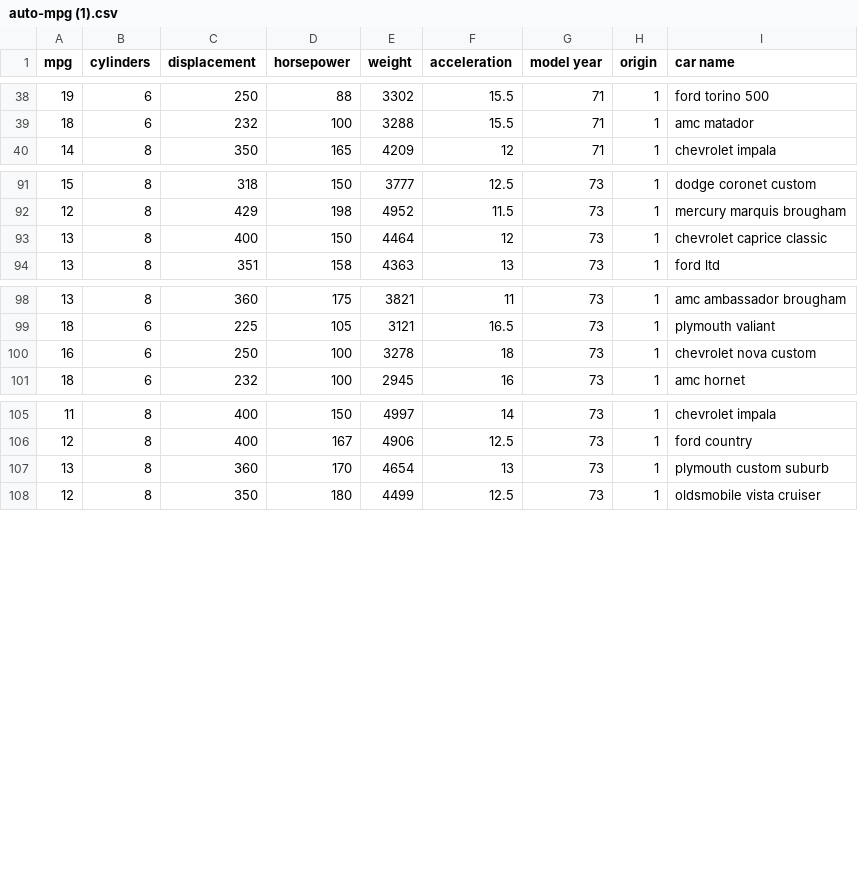
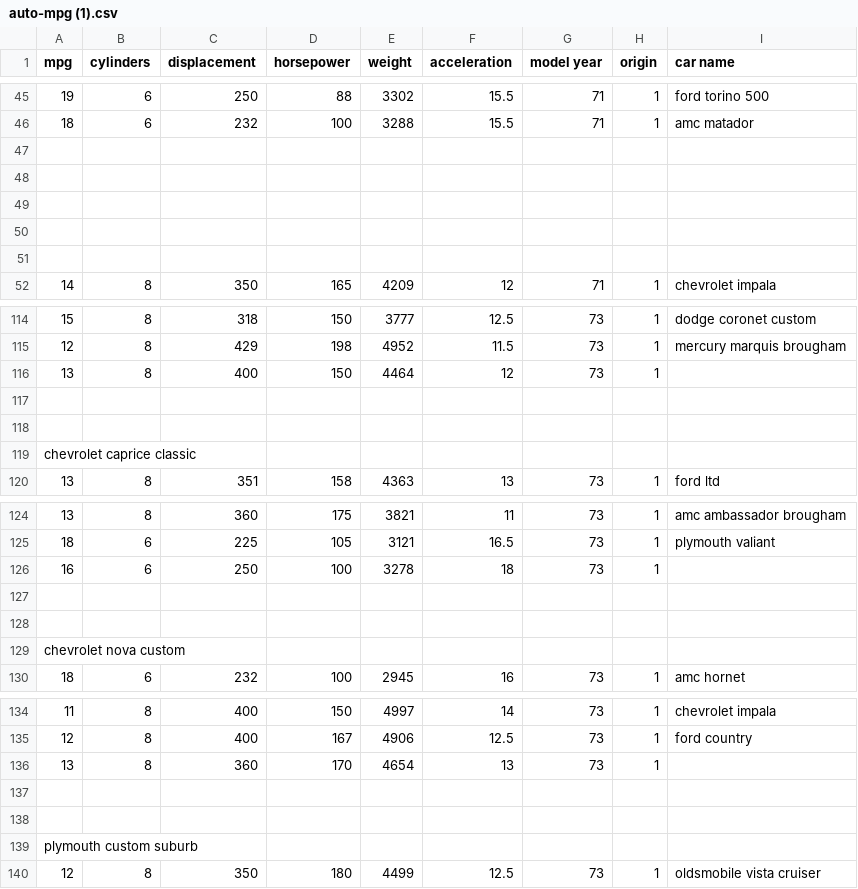
Before and after one commit to GuraasisSingh/PythonProgrammingLevel2, a CSV file: auto-mpg (1).csv, drawn as a sheet; only a part is shown, gaps mark what is left out; the diff covers the shown part only.

```diff
--- a/auto-mpg (1).csv
+++ b/auto-mpg (1).csv
@@ -39,2 +46,7 @@ mpg,cylinders,displacement,horsepower,weight,acceleration,model year,origin,car
 18,6,232,100,3288,15.5,71,1,amc matador
+
+
+
+
+
 14,8,350,165,4209,12,71,1,chevrolet impala
@@ -92,3 +115,6 @@ mpg,cylinders,displacement,horsepower,weight,acceleration,model year,origin,car
 12,8,429,198,4952,11.5,73,1,mercury marquis brougham
-13,8,400,150,4464,12,73,1,chevrolet caprice classic
+13,8,400,150,4464,12,73,1,
+
+
+chevrolet caprice classic
 13,8,351,158,4363,13,73,1,ford ltd
@@ -99,3 +125,6 @@ mpg,cylinders,displacement,horsepower,weight,acceleration,model year,origin,car
 18,6,225,105,3121,16.5,73,1,plymouth valiant
-16,6,250,100,3278,18,73,1,chevrolet nova custom
+16,6,250,100,3278,18,73,1,
+
+
+chevrolet nova custom
 18,6,232,100,2945,16,73,1,amc hornet
@@ -106,3 +135,6 @@ mpg,cylinders,displacement,horsepower,weight,acceleration,model year,origin,car
 12,8,400,167,4906,12.5,73,1,ford country
-13,8,360,170,4654,13,73,1,plymouth custom suburb
+13,8,360,170,4654,13,73,1,
+
+
+plymouth custom suburb
 12,8,350,180,4499,12.5,73,1,oldsmobile vista cruiser
```
Also changed, not shown: 18 added rows and 9 edited cells elsewhere in this file, 2 other files.
